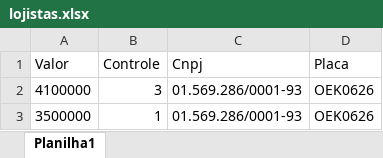
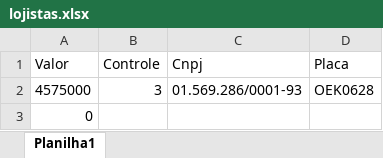
Before and after one commit to rdrgxo/Bomletinho, an Excel workbook: lojistas.xlsx, sheet Planilha1, drawn as a sheet; values as stored, in another font and other column widths than the file's, no borders; removed rows and columns are numbered as before the commit, all else as after; the diff names each change by its address in the sheet, - before the commit and + after, or states it on an @@ line.

```diff
--- a/lojistas.xlsx (sheet Planilha1)
+++ b/lojistas.xlsx (sheet Planilha1)
-A2 (Valor): 4100000
+A2 (Valor): 4575000
-D2 (Placa): OEK0626
+D2 (Placa): OEK0628
-row 3: 3500000 | 1 | 01.569.286/0001-93 | OEK0626
+row 3: 0
```
Also changed, not shown: 5 other files.
